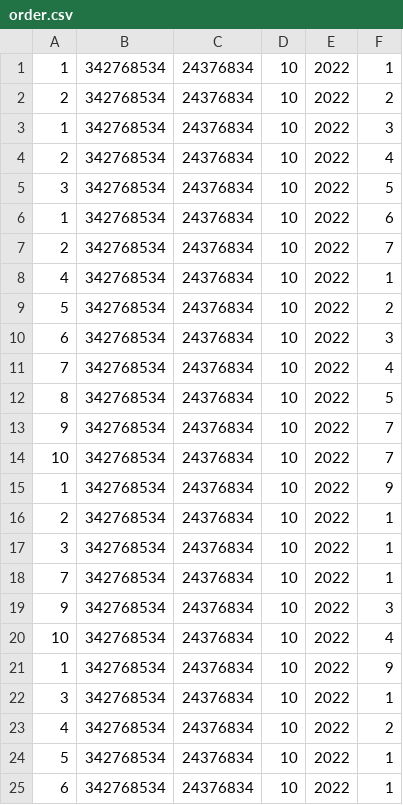
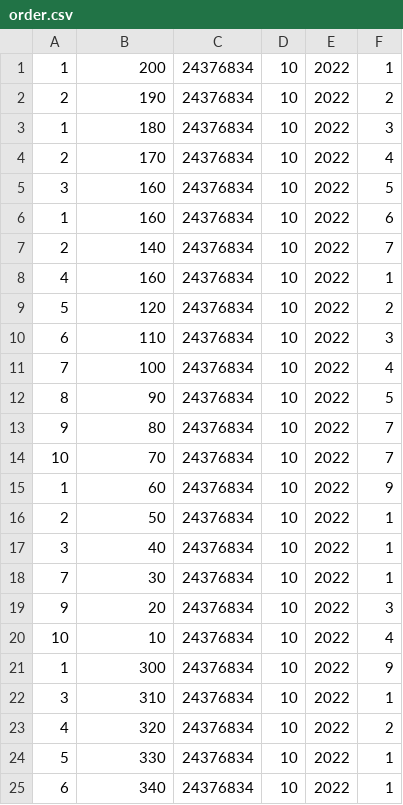
Before and after one commit to sabeelhps/CB-Noida-Web-Sept-24, a CSV file: python-demo/files_demo/data-ops-assignment/order/order_day=1/order.csv, drawn as a sheet.

```diff
--- a/python-demo/files_demo/data-ops-assignment/order/order_day=1/order.csv
+++ b/python-demo/files_demo/data-ops-assignment/order/order_day=1/order.csv
@@ -1,25 +1,25 @@
-1,342768534,24376834,10,2022,1
-2,342768534,24376834,10,2022,2
-1,342768534,24376834,10,2022,3
-2,342768534,24376834,10,2022,4
-3,342768534,24376834,10,2022,5
-1,342768534,24376834,10,2022,6
-2,342768534,24376834,10,2022,7
-4,342768534,24376834,10,2022,1
-5,342768534,24376834,10,2022,2
-6,342768534,24376834,10,2022,3
-7,342768534,24376834,10,2022,4
-8,342768534,24376834,10,2022,5
-9,342768534,24376834,10,2022,7
-10,342768534,24376834,10,2022,7
-1,342768534,24376834,10,2022,9
-2,342768534,24376834,10,2022,1
-3,342768534,24376834,10,2022,1
-7,342768534,24376834,10,2022,1
-9,342768534,24376834,10,2022,3
-10,342768534,24376834,10,2022,4
-1,342768534,24376834,10,2022,9
-3,342768534,24376834,10,2022,1
-4,342768534,24376834,10,2022,2
-5,342768534,24376834,10,2022,1
-6,342768534,24376834,10,2022,1
+1,200,24376834,10,2022,1
+2,190,24376834,10,2022,2
+1,180,24376834,10,2022,3
+2,170,24376834,10,2022,4
+3,160,24376834,10,2022,5
+1,160,24376834,10,2022,6
+2,140,24376834,10,2022,7
+4,160,24376834,10,2022,1
+5,120,24376834,10,2022,2
+6,110,24376834,10,2022,3
+7,100,24376834,10,2022,4
+8,90,24376834,10,2022,5
+9,80,24376834,10,2022,7
+10,70,24376834,10,2022,7
+1,60,24376834,10,2022,9
+2,50,24376834,10,2022,1
+3,40,24376834,10,2022,1
+7,30,24376834,10,2022,1
+9,20,24376834,10,2022,3
+10,10,24376834,10,2022,4
+1,300,24376834,10,2022,9
+3,310,24376834,10,2022,1
+4,320,24376834,10,2022,2
+5,330,24376834,10,2022,1
+6,340,24376834,10,2022,1
```
Also changed, not shown: 10 other files.
